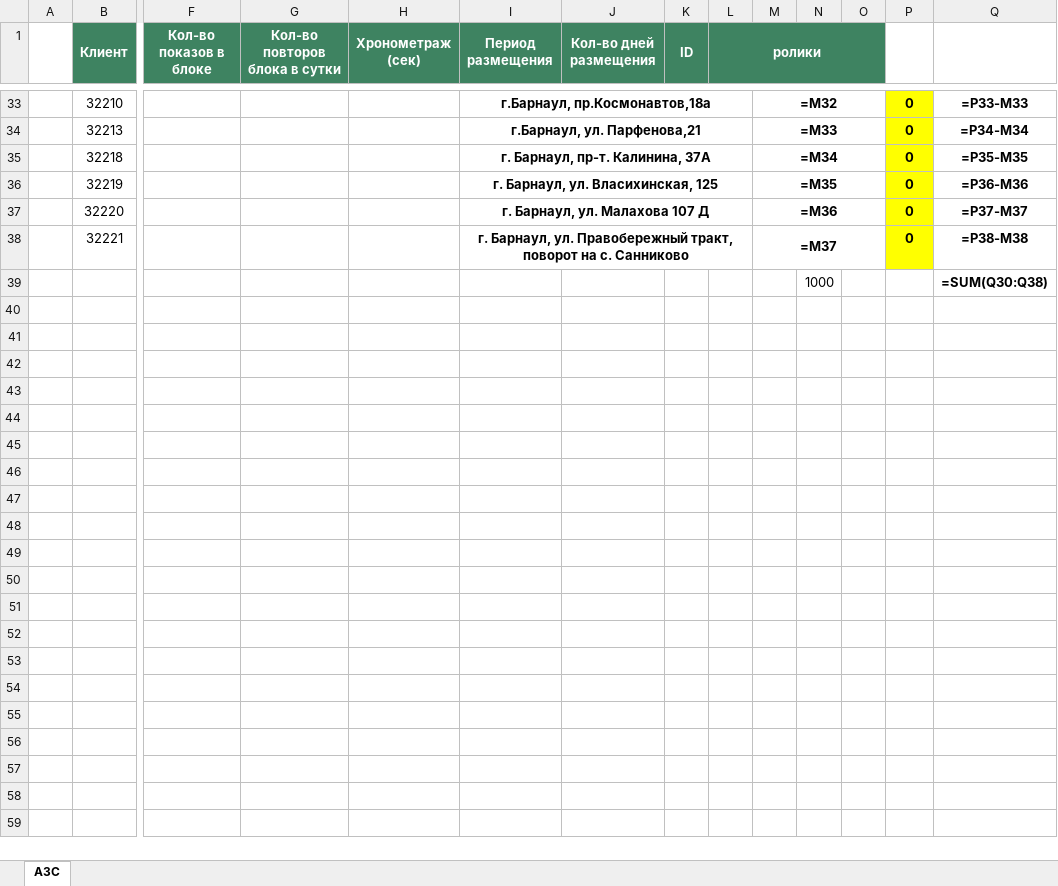
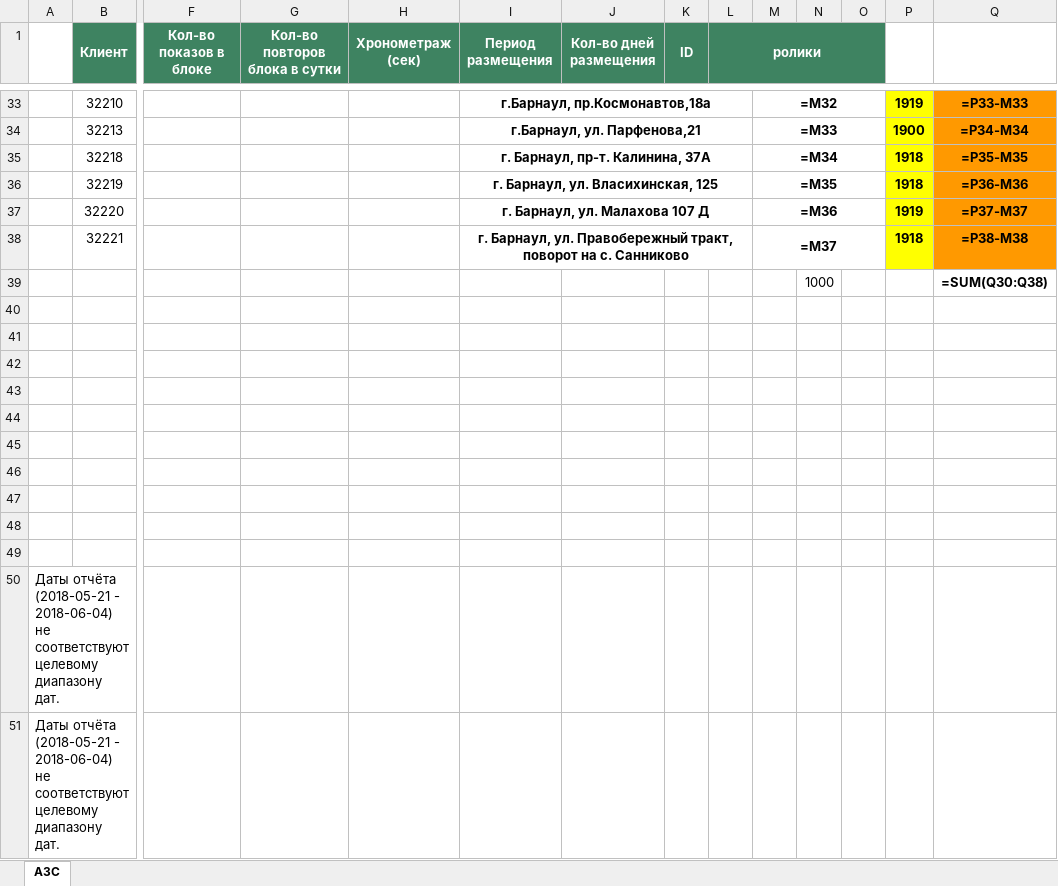
Before and after one commit to Alex-Kott/agas, an Excel workbook: file.xlsx, sheet АЗС, drawn as a sheet; only a part is shown, gaps mark what is left out; values as stored, in another font and other column widths than the file's, no borders; formulas without a stored value are shown as written; rows hold the shown columns only; the diff covers the shown part only; the diff names each change by its address in the sheet, - before the commit and + after, or states it on an @@ line.

```diff
--- a/file.xlsx (sheet АЗС)
+++ b/file.xlsx (sheet АЗС)
-P33: 0
+P33: 1919
-Q33:Q38 fill: none
+Q33:Q38 fill: #FF9900
-P34: 0
+P34: 1900
-P35:P36: 0
+P35:P36: 1918
-P37: 0
+P37: 1919
-P38: 0
+P38: 1918
+row 40: (empty)
+row 41: (empty)
+row 42: (empty)
+row 43: (empty)
+row 44: (empty)
+row 45: (empty)
+row 46: (empty)
+row 47: (empty)
+row 48: (empty)
+row 49: (empty)
+row 50: Даты отчёта (2018-05-21 - 2018-06-04) не соответствуют целевому диапазону дат.
+row 51: Даты отчёта (2018-05-21 - 2018-06-04) не соответствуют целевому диапазону дат.
```
Also changed, not shown: 21 edited cells and cell formats elsewhere in this sheet, 4 other files.
